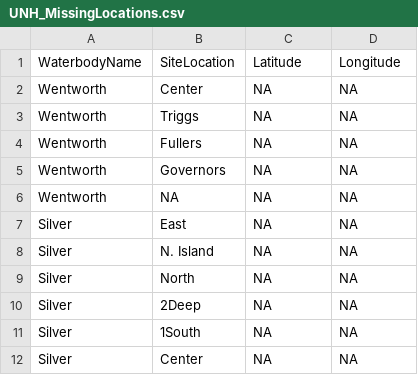
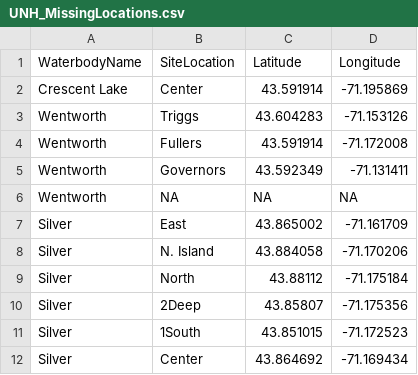
Before and after one commit to willbmisled/Reg1Cyano, a CSV file: Data2014/UNH_MissingLocations.csv, drawn as a sheet; removed rows and columns are numbered as before the commit, all else as after; the diff names each change by its address in the sheet, - before the commit and + after, or states it on an @@ line.

```diff
--- a/Data2014/UNH_MissingLocations.csv
+++ b/Data2014/UNH_MissingLocations.csv
-row 2: Wentworth | Center | NA | NA
+row 2: Crescent Lake | Center | 43.591914 | -71.195869
-C3 (Latitude): NA
+C3 (Latitude): 43.604283
-D3 (Longitude): NA
+D3 (Longitude): -71.153126
-C4 (Latitude): NA
+C4 (Latitude): 43.591914
-D4 (Longitude): NA
+D4 (Longitude): -71.172008
-C5 (Latitude): NA
+C5 (Latitude): 43.592349
-D5 (Longitude): NA
+D5 (Longitude): -71.131411
-C7 (Latitude): NA
+C7 (Latitude): 43.865002
-D7 (Longitude): NA
+D7 (Longitude): -71.161709
-C8 (Latitude): NA
+C8 (Latitude): 43.884058
-D8 (Longitude): NA
+D8 (Longitude): -71.170206
-C9 (Latitude): NA
+C9 (Latitude): 43.88112
-D9 (Longitude): NA
+D9 (Longitude): -71.175184
-C10 (Latitude): NA
+C10 (Latitude): 43.85807
-D10 (Longitude): NA
+D10 (Longitude): -71.175356
-C11 (Latitude): NA
+C11 (Latitude): 43.851015
-D11 (Longitude): NA
+D11 (Longitude): -71.172523
-C12 (Latitude): NA
+C12 (Latitude): 43.864692
-D12 (Longitude): NA
+D12 (Longitude): -71.169434
```
Also changed, not shown: Data2014/NHDES_MissingLocations.csv, 12 other files.
